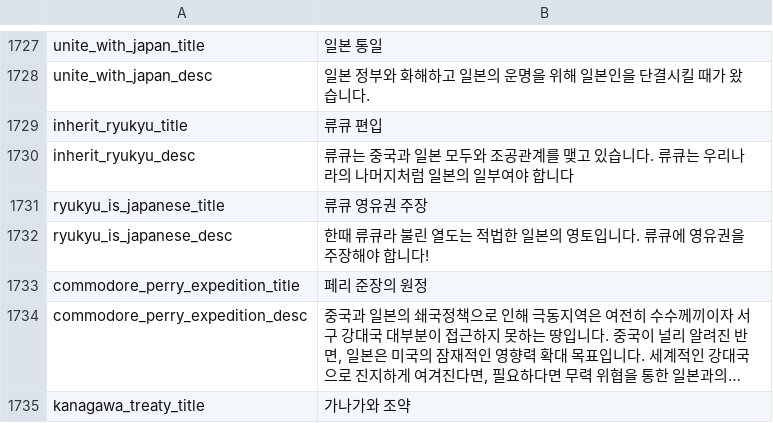
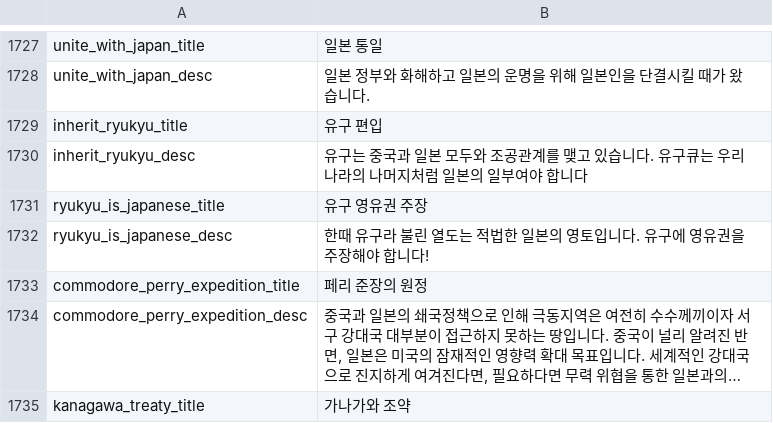
Before and after one commit to kimjeon-il/-Historical-Project-Mod-Korean-Patch, a CSV file: localisation/00_HPM_decisions.csv, drawn as a sheet; only a part is shown, gaps mark what is left out; long unchanged cells end in ….

Commit message:
Update 00_HPM_decisions.csv

```diff
--- a/localisation/00_HPM_decisions.csv
+++ b/localisation/00_HPM_decisions.csv
@@ -1728,6 +1728,6 @@ unite_with_japan_title;일본 통일;;;;;;;;;;;;;
 unite_with_japan_desc;일본 정부와 화해하고 일본의 운명을 위해 일본인을 단결시킬 때가 왔습니다.;;;;;;;;;;;;;
-inherit_ryukyu_title;류큐 편입;;;;;;;;;;;;;
-inherit_ryukyu_desc;류큐는 중국과 일본 모두와 조공관계를 맺고 있습니다. 류큐는 우리나라의 나머지처럼 일본의 일부여야 합니다;;;;;;;;;;;;;
-ryukyu_is_japanese_title;류큐 영유권 주장;;;;;;;;;;;;;
-ryukyu_is_japanese_desc;한때 류큐라 불린 열도는 적법한 일본의 영토입니다. 류큐에 영유권을 주장해야 합니다!;;;;;;;;;;;;;
+inherit_ryukyu_title;유구 편입;;;;;;;;;;;;;
+inherit_ryukyu_desc;유구는 중국과 일본 모두와 조공관계를 맺고 있습니다. 유구큐는 우리나라의 나머지처럼 일본의 일부여야 합니다;;;;;;;;;;;;;
+ryukyu_is_japanese_title;유구 영유권 주장;;;;;;;;;;;;;
+ryukyu_is_japanese_desc;한때 유구라 불린 열도는 적법한 일본의 영토입니다. 유구에 영유권을 주장해야 합니다!;;;;;;;;;;;;;
 commodore_perry_expedition_title;페리 준장의 원정;;;;;;;;;;;;;
```
